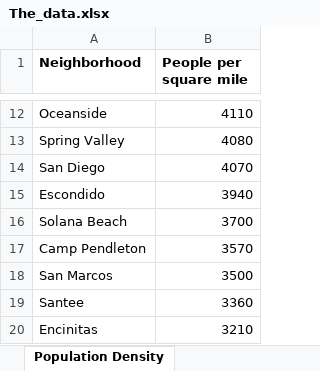
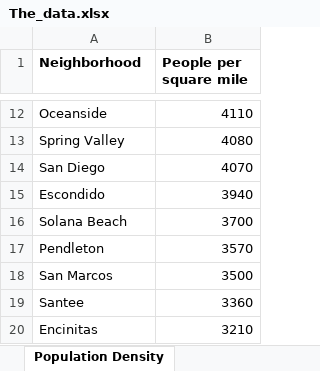
Before and after one commit to yenhoangle/Zombies_Apocalypse, an Excel workbook: The_data.xlsx, sheet Population Density, drawn as a sheet; only a part is shown, gaps mark what is left out; values as stored, in another font and other column widths than the file's, no borders; the diff names each change by its address in the sheet, - before the commit and + after, or states it on an @@ line.

```diff
--- a/The_data.xlsx (sheet Population Density)
+++ b/The_data.xlsx (sheet Population Density)
-A17 (Neighborhood): Camp Pendleton
+A17 (Neighborhood): Pendleton
```
Also changed, not shown: 2 other files.
